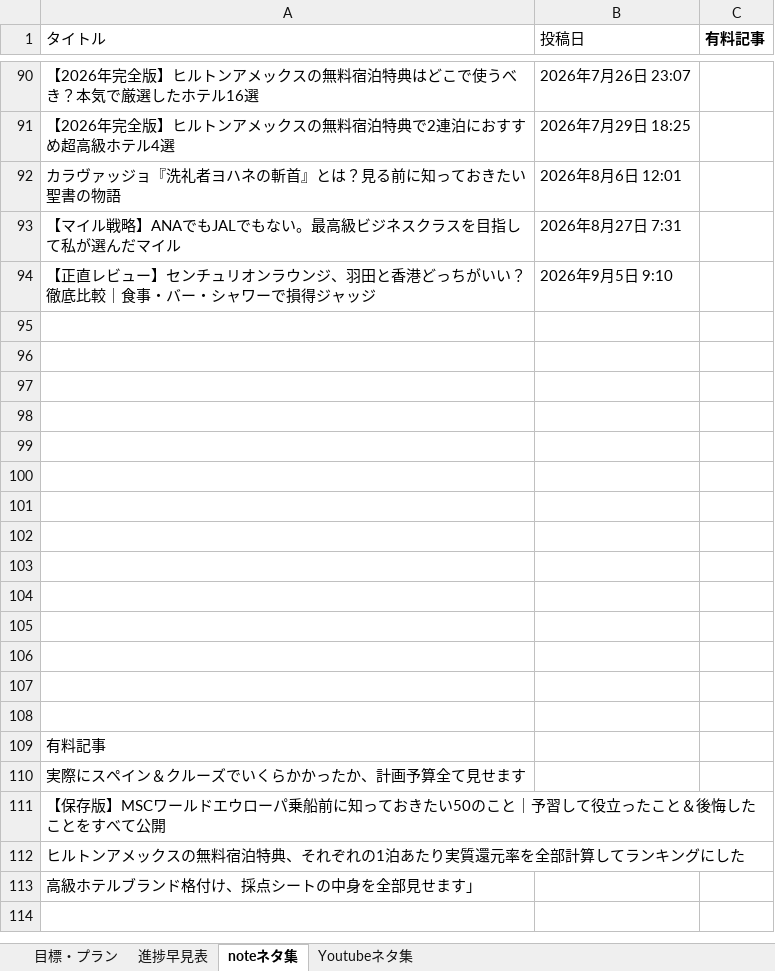
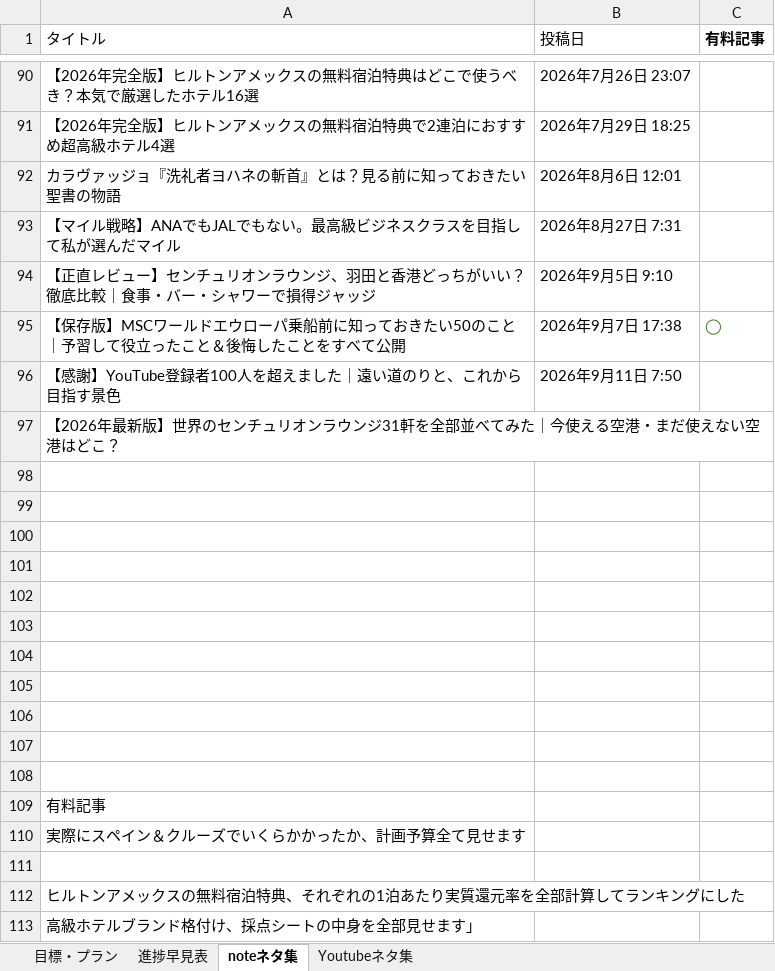
Before and after one commit to shunagas/sun_ai, an Excel workbook: すん旅事業.xlsx, sheet noteネタ集, drawn as a sheet; only a part is shown, gaps mark what is left out; values as stored, in another font and other column widths than the file's, no borders; charts and pictures not drawn; the diff names each change by its address in the sheet, - before the commit and + after, or states it on an @@ line.

```diff
--- a/すん旅事業.xlsx (sheet noteネタ集)
+++ b/すん旅事業.xlsx (sheet noteネタ集)
-row 95: (empty)
+row 95: 【保存版】MSCワールドエウローパ乗船前に知っておきたい50のこと｜予習して役立ったこと＆後悔したことをすべて公開 | 2026年9月7日 17:38 | ◯
-row 96: (empty)
+row 96: 【感謝】YouTube登録者100人を超えました｜遠い道のりと、これから目指す景色 | 2026年9月11日 7:50
-A97 (タイトル): (empty)
+A97 (タイトル): 【2026年最新版】世界のセンチュリオンラウンジ31軒を全部並べてみた｜今使える空港・まだ使えない空港はどこ？
-A111 (タイトル): 【保存版】MSCワールドエウローパ乗船前に知っておきたい50のこと｜予習して役立ったこと＆後悔したことをすべて公開
+A111 (タイトル): (empty)
```
Also changed, not shown: sheet Youtubeネタ集, sheet 進捗早見表, sheet 目標・プラン, charts or pictures, 15 other files.
